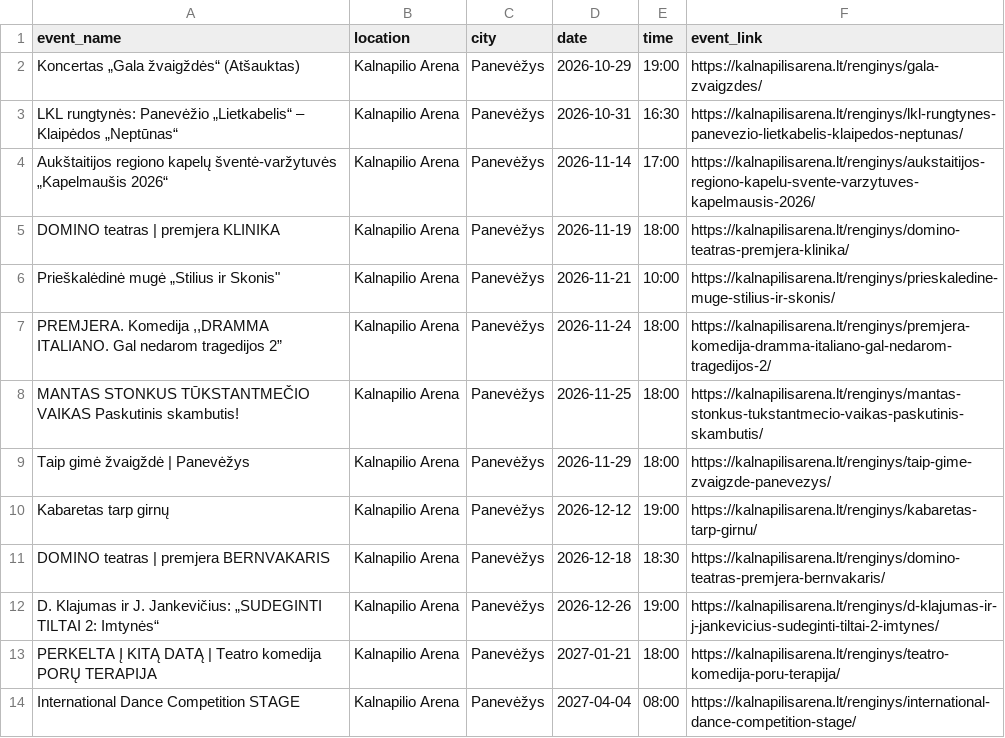
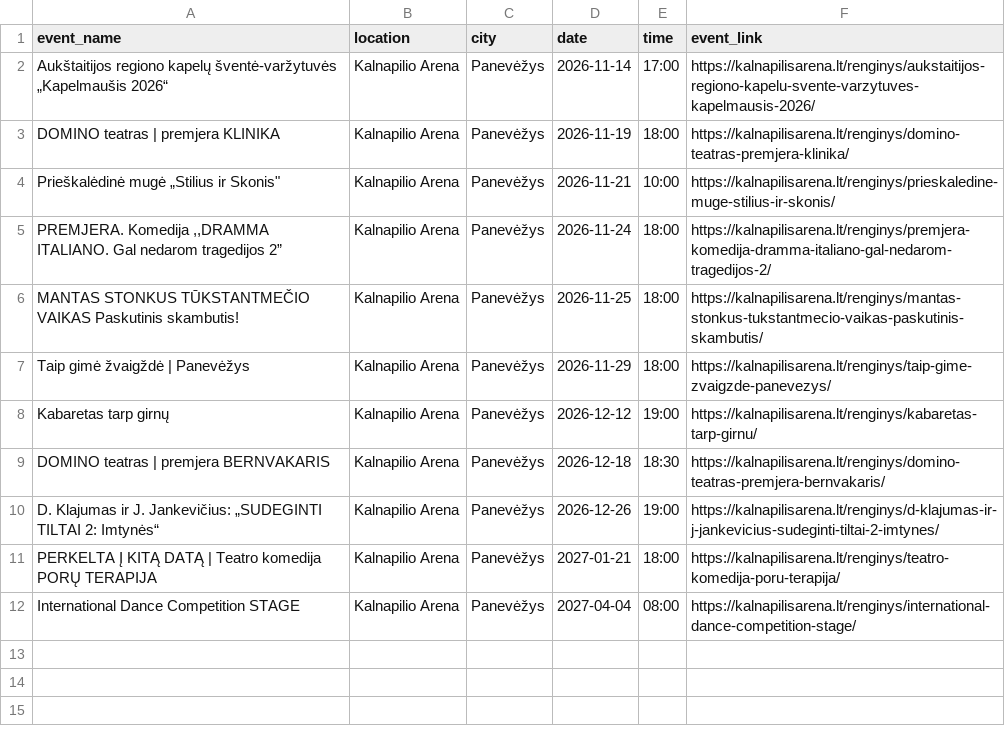
Before and after one commit to sauliusmikelionis-bolt/event_scraper, a CSV file: output/df_kalnapilioarena.csv, drawn as a sheet.

```diff
--- a/output/df_kalnapilioarena.csv
+++ b/output/df_kalnapilioarena.csv
@@ -1,4 +1,2 @@
 event_name,location,city,date,time,event_link
-Koncertas „Gala žvaigždės“ (Atšauktas),Kalnapilio Arena,Panevėžys,2026-10-29,19:00,https://kalnapilisarena.lt/renginys/gala-zvaigzdes/
-LKL rungtynės: Panevėžio „Lietkabelis“ – Klaipėdos „Neptūnas“,Kalnapilio Arena,Panevėžys,2026-10-31,16:30,https://kalnapilisarena.lt/renginys/lkl-rungtynes-panevezio-lietkabelis-klaipedos-neptunas/
 Aukštaitijos regiono kapelų šventė-varžytuvės „Kapelmaušis 2026“,Kalnapilio Arena,Panevėžys,2026-11-14,17:00,https://kalnapilisarena.lt/renginys/aukstaitijos-regiono-kapelu-svente-varzytuves-kapelmausis-2026/
```
Also changed, not shown: output/df_bilietai_lt.csv, output/df_compensa.csv, 5 other files.
